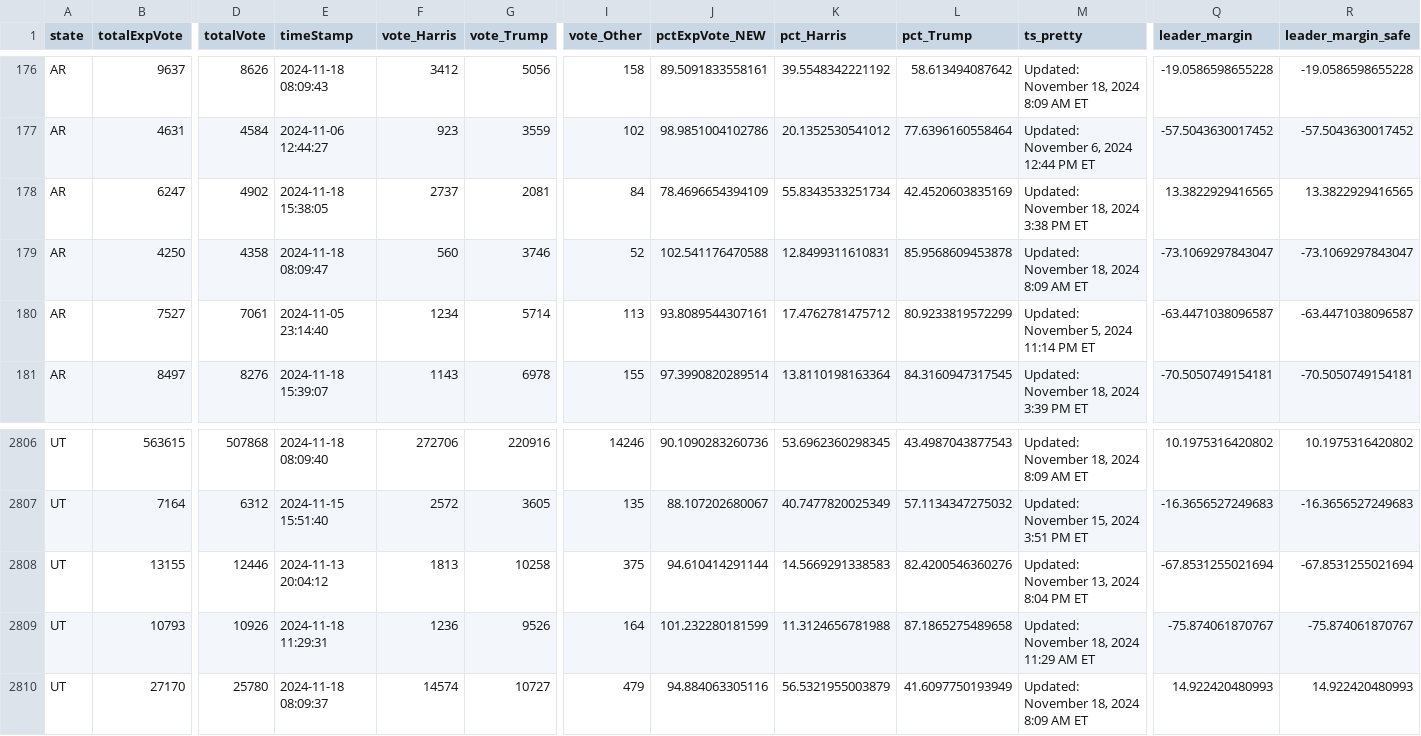
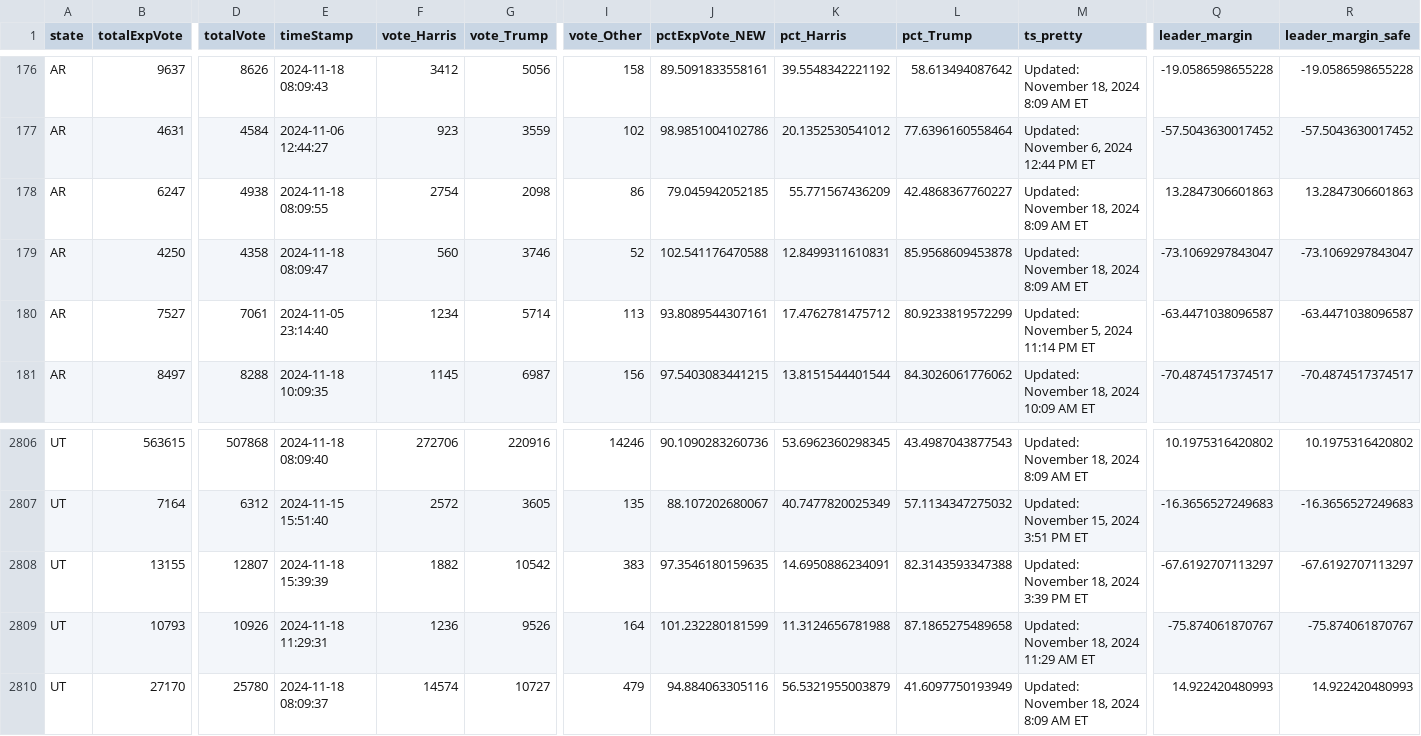
Before and after one commit to cbs-news-data/election-2024-maps, a CSV file: output/all_counties_clean_2024.csv, drawn as a sheet; only a part is shown, gaps mark what is left out; the diff covers the shown part only; the diff names each change by its address in the sheet, - before the commit and + after, or states it on an @@ line.

Commit message:
Live data updated

```diff
--- a/output/all_counties_clean_2024.csv
+++ b/output/all_counties_clean_2024.csv
-D178 (totalVote): 4902
+D178 (totalVote): 4938
-E178 (timeStamp): 2024-11-18 15:38:05
+E178 (timeStamp): 2024-11-18 08:09:55
-F178 (vote_Harris): 2737
+F178 (vote_Harris): 2754
-G178 (vote_Trump): 2081
+G178 (vote_Trump): 2098
-I178 (vote_Other): 84
+I178 (vote_Other): 86
-J178 (pctExpVote_NEW): 78.4696654394109
+J178 (pctExpVote_NEW): 79.045942052185
-K178 (pct_Harris): 55.8343533251734
+K178 (pct_Harris): 55.771567436209
-L178 (pct_Trump): 42.4520603835169
+L178 (pct_Trump): 42.4868367760227
-M178 (ts_pretty): Updated: November 18, 2024 3:38 PM ET
+M178 (ts_pretty): Updated: November 18, 2024 8:09 AM ET
-Q178 (leader_margin): 13.3822929416565
+Q178 (leader_margin): 13.2847306601863
-R178 (leader_margin_safe): 13.3822929416565
+R178 (leader_margin_safe): 13.2847306601863
-D181 (totalVote): 8276
+D181 (totalVote): 8288
-E181 (timeStamp): 2024-11-18 15:39:07
+E181 (timeStamp): 2024-11-18 10:09:35
-F181 (vote_Harris): 1143
+F181 (vote_Harris): 1145
-G181 (vote_Trump): 6978
+G181 (vote_Trump): 6987
-I181 (vote_Other): 155
+I181 (vote_Other): 156
-J181 (pctExpVote_NEW): 97.3990820289514
+J181 (pctExpVote_NEW): 97.5403083441215
-K181 (pct_Harris): 13.8110198163364
+K181 (pct_Harris): 13.8151544401544
-L181 (pct_Trump): 84.3160947317545
+L181 (pct_Trump): 84.3026061776062
-M181 (ts_pretty): Updated: November 18, 2024 3:39 PM ET
+M181 (ts_pretty): Updated: November 18, 2024 10:09 AM ET
-Q181 (leader_margin): -70.5050749154181
+Q181 (leader_margin): -70.4874517374517
-R181 (leader_margin_safe): -70.5050749154181
+R181 (leader_margin_safe): -70.4874517374517
-D2808 (totalVote): 12446
+D2808 (totalVote): 12807
-E2808 (timeStamp): 2024-11-13 20:04:12
+E2808 (timeStamp): 2024-11-18 15:39:39
-F2808 (vote_Harris): 1813
+F2808 (vote_Harris): 1882
-G2808 (vote_Trump): 10258
+G2808 (vote_Trump): 10542
-I2808 (vote_Other): 375
+I2808 (vote_Other): 383
-J2808 (pctExpVote_NEW): 94.610414291144
+J2808 (pctExpVote_NEW): 97.3546180159635
-K2808 (pct_Harris): 14.5669291338583
+K2808 (pct_Harris): 14.6950886234091
-L2808 (pct_Trump): 82.4200546360276
+L2808 (pct_Trump): 82.3143593347388
-M2808 (ts_pretty): Updated: November 13, 2024 8:04 PM ET
+M2808 (ts_pretty): Updated: November 18, 2024 3:39 PM ET
-Q2808 (leader_margin): -67.8531255021694
+Q2808 (leader_margin): -67.6192707113297
-R2808 (leader_margin_safe): -67.8531255021694
+R2808 (leader_margin_safe): -67.6192707113297
```
Also changed, not shown: 108 edited cells elsewhere in this file.
